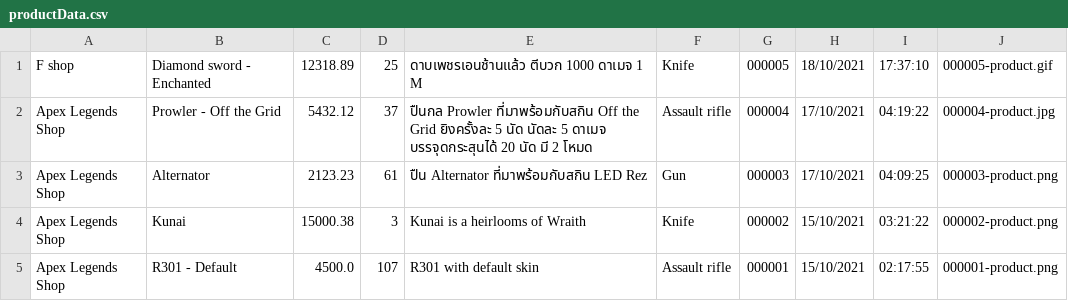
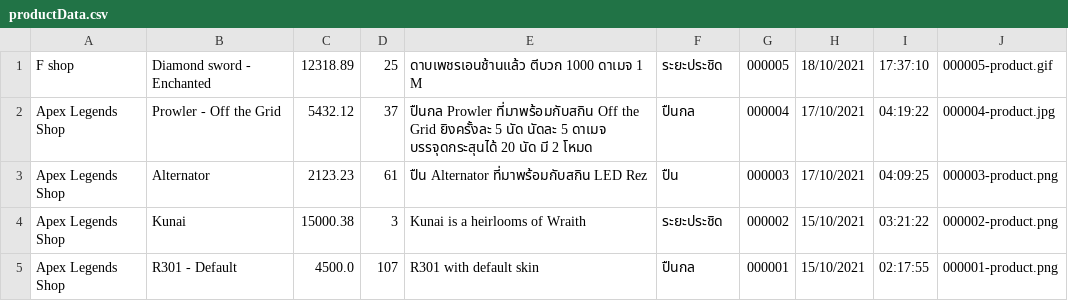
Before and after one commit to lrisia/BONK-Shop, a CSV file: data/productData.csv, drawn as a sheet.

```diff
--- a/data/productData.csv
+++ b/data/productData.csv
@@ -1,5 +1,5 @@
-F shop,Diamond sword - Enchanted,12318.89,25,ดาบเพชรเอนช้านแล้ว ตีบวก 1000 ดาเมจ 1 M,Knife,000005,18/10/2021,17:37:10,000005-product.gif
-Apex Legends Shop,Prowler - Off the Grid,5432.12,37,ปืนกล Prowler ที่มาพร้อมกับสกิน Off the Grid ยิงครั้งละ 5 นัด นัดละ 5 ดาเมจ บรรจุดกระสุนได้ 20 นัด มี 2 โหมด,Assault rifle,000004,17/10/2021,04:19:22,000004-product.jpg
-Apex Legends Shop,Alternator,2123.23,61,ปืน Alternator ที่มาพร้อมกับสกิน LED Rez,Gun,000003,17/10/2021,04:09:25,000003-product.png
-Apex Legends Shop,Kunai,15000.38,3,Kunai is a heirlooms of Wraith,Knife,000002,15/10/2021,03:21:22,000002-product.png
-Apex Legends Shop,R301 - Default,4500.0,107,R301 with default skin,Assault rifle,000001,15/10/2021,02:17:55,000001-product.png
+F shop,Diamond sword - Enchanted,12318.89,25,ดาบเพชรเอนช้านแล้ว ตีบวก 1000 ดาเมจ 1 M,ระยะประชิด,000005,18/10/2021,17:37:10,000005-product.gif
+Apex Legends Shop,Prowler - Off the Grid,5432.12,37,ปืนกล Prowler ที่มาพร้อมกับสกิน Off the Grid ยิงครั้งละ 5 นัด นัดละ 5 ดาเมจ บรรจุดกระสุนได้ 20 นัด มี 2 โหมด,ปืนกล,000004,17/10/2021,04:19:22,000004-product.jpg
+Apex Legends Shop,Alternator,2123.23,61,ปืน Alternator ที่มาพร้อมกับสกิน LED Rez,ปืน,000003,17/10/2021,04:09:25,000003-product.png
+Apex Legends Shop,Kunai,15000.38,3,Kunai is a heirlooms of Wraith,ระยะประชิด,000002,15/10/2021,03:21:22,000002-product.png
+Apex Legends Shop,R301 - Default,4500.0,107,R301 with default skin,ปืนกล,000001,15/10/2021,02:17:55,000001-product.png
```
Also changed, not shown: data/userData.csv, 16 other files.
